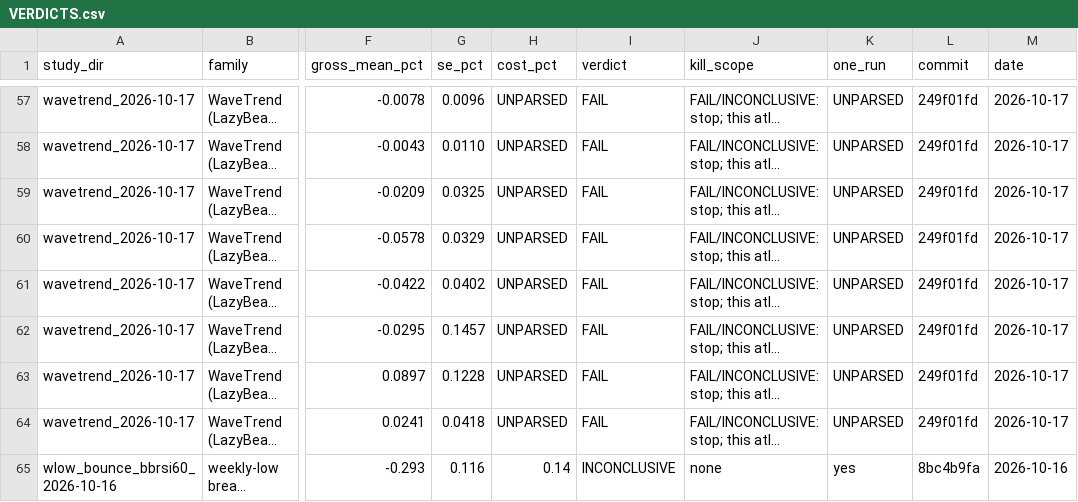
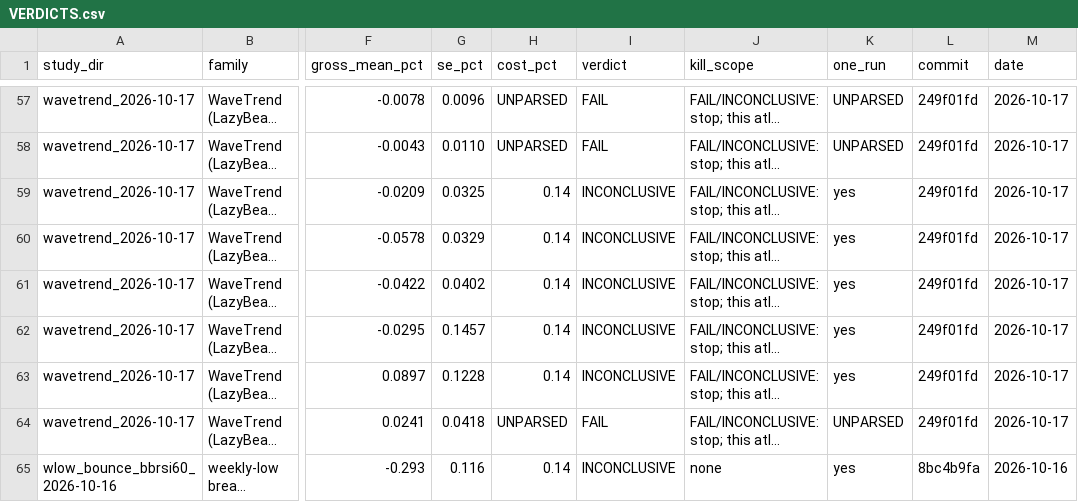
Before and after one commit to jishusharma/mts, a CSV file: MyTradingSys/research/VERDICTS.csv, drawn as a sheet; only a part is shown, gaps mark what is left out; long unchanged cells end in …; the diff names each change by its address in the sheet, - before the commit and + after, or states it on an @@ line.

Commit message:
WaveTrend status and Q3 disposition
Result: WaveTrend MTS status/disposition, Q3 verdict correction, first-class family tracking and two gated follow-up cards; no new outcomes read.\n\nMTS-Session: wavetrend-current-status-report-mts-fami

```diff
--- a/MyTradingSys/research/VERDICTS.csv
+++ b/MyTradingSys/research/VERDICTS.csv
-H59:H63 (cost_pct): UNPARSED
+H59:H63 (cost_pct): 0.14
-I59:I63 (verdict): FAIL
+I59:I63 (verdict): INCONCLUSIVE
-K59:K63 (one_run): UNPARSED
+K59:K63 (one_run): yes
```
Also changed, not shown: 8 other files.
